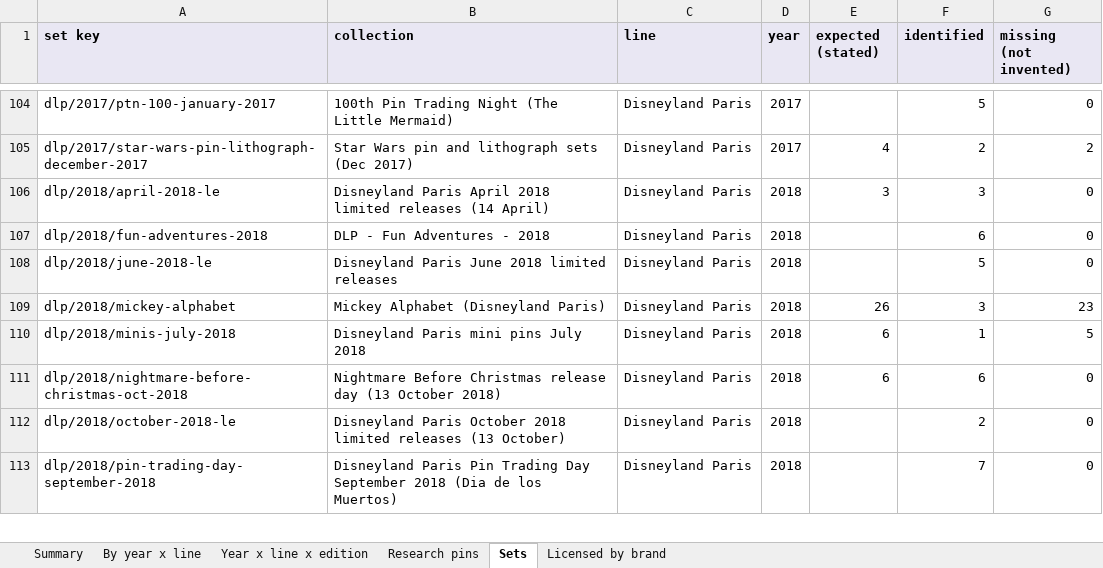
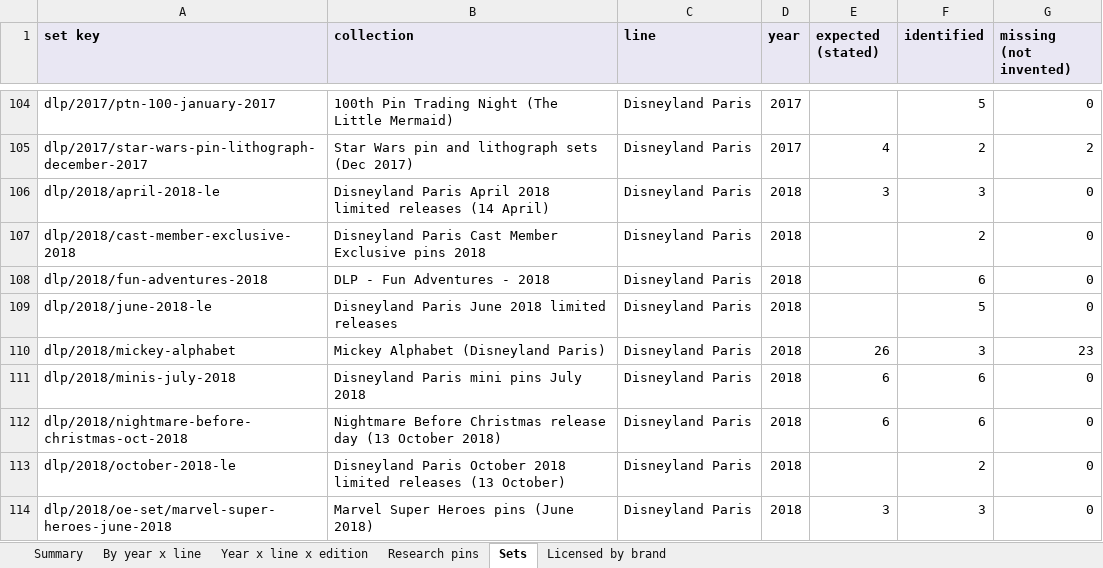
Before and after one commit to alperahmet1990-debug/Pin-hunt-uk, an Excel workbook: docs/research/catalogue-backfill/PinHunt_catalogue_2015_2026.xlsx, sheet Sets, drawn as a sheet; only a part is shown, gaps mark what is left out; the shorter side is filled out with more unchanged rows; values as stored, in another font and other column widths than the file's, no borders; addresses are those after the commit; the diff covers the shown part only; the diff names each change by its address in the sheet, - before the commit and + after, or states it on an @@ line.

```diff
--- a/docs/research/catalogue-backfill/PinHunt_catalogue_2015_2026.xlsx (sheet Sets)
+++ b/docs/research/catalogue-backfill/PinHunt_catalogue_2015_2026.xlsx (sheet Sets)
+row 107: dlp/2018/cast-member-exclusive-2018 | Disneyland Paris Cast Member Exclusive pins 2018 | Disneyland Paris | 2018 |  | 2 | 0
-F111 (identified): 1
+F111 (identified): 6
-G111 (missing (not invented)): 5
+G111 (missing (not invented)): 0
+row 114: dlp/2018/oe-set/marvel-super-heroes-june-2018 | Marvel Super Heroes pins (June 2018) | Disneyland Paris | 2018 | 3 | 3 | 0
```
Also changed, not shown: 15 added rows and 11 edited cells elsewhere in this sheet, sheet Research pins, sheet Year x line x edition, sheet By year x line, sheet Summary, 11 other files.
